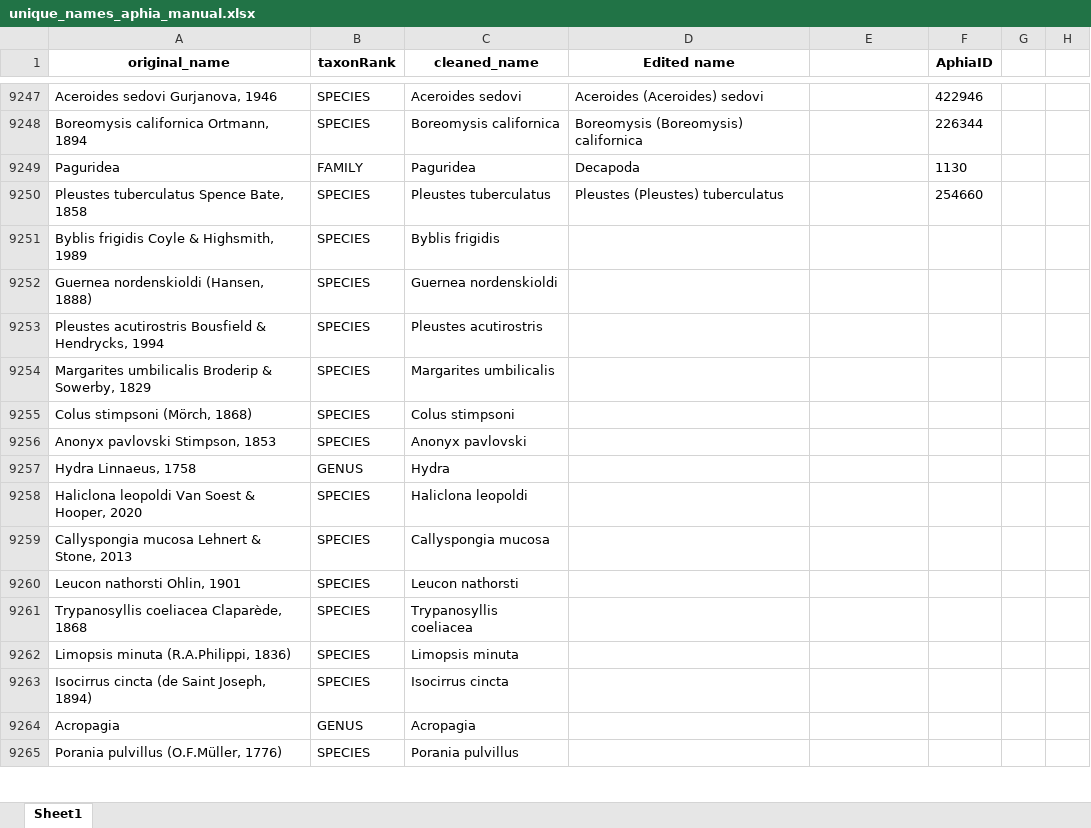
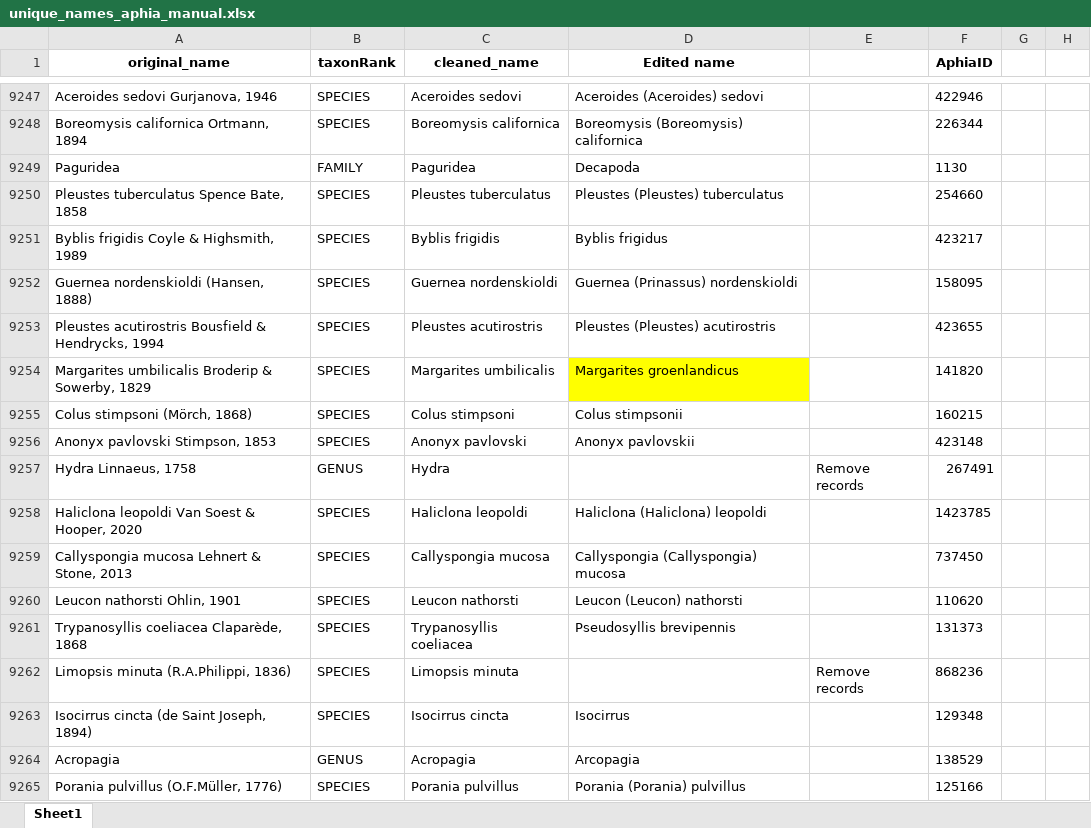
Before and after one commit to hanna-modin/benth-marc, an Excel workbook: GBIF/unique_names_aphia_manual.xlsx, sheet Sheet1, drawn as a sheet; only a part is shown, gaps mark what is left out; values as stored, in another font and other column widths than the file's, no borders; the diff covers the shown part only; the diff names each change by its address in the sheet, - before the commit and + after, or states it on an @@ line.

Commit message:
more aphiaids

```diff
--- a/GBIF/unique_names_aphia_manual.xlsx (sheet Sheet1)
+++ b/GBIF/unique_names_aphia_manual.xlsx (sheet Sheet1)
-D9251 (Edited name): (empty)
+D9251 (Edited name): Byblis frigidus
-F9251 (AphiaID): (empty)
+F9251 (AphiaID): 423217
-D9252 (Edited name): (empty)
+D9252 (Edited name): Guernea (Prinassus) nordenskioldi
-F9252 (AphiaID): (empty)
+F9252 (AphiaID): 158095
-D9253 (Edited name): (empty)
+D9253 (Edited name): Pleustes (Pleustes) acutirostris
-F9253 (AphiaID): (empty)
+F9253 (AphiaID): 423655
-D9254 (Edited name): (empty)
+D9254 (Edited name): Margarites groenlandicus
-D9254 fill: none
+D9254 fill: #FFFF00
-F9254 (AphiaID): (empty)
+F9254 (AphiaID): 141820
-D9255 (Edited name): (empty)
+D9255 (Edited name): Colus stimpsonii
-F9255 (AphiaID): (empty)
+F9255 (AphiaID): 160215
-D9256 (Edited name): (empty)
+D9256 (Edited name): Anonyx pavlovskii
-F9256 (AphiaID): (empty)
+F9256 (AphiaID): 423148
-E9257: (empty)
+E9257: Remove records
-F9257 (AphiaID): (empty)
+F9257 (AphiaID): 267491
-D9258 (Edited name): (empty)
+D9258 (Edited name): Haliclona (Haliclona) leopoldi
-F9258 (AphiaID): (empty)
+F9258 (AphiaID): 1423785
-D9259 (Edited name): (empty)
+D9259 (Edited name): Callyspongia (Callyspongia) mucosa
-F9259 (AphiaID): (empty)
+F9259 (AphiaID): 737450
-D9260 (Edited name): (empty)
+D9260 (Edited name): Leucon (Leucon) nathorsti
-F9260 (AphiaID): (empty)
+F9260 (AphiaID): 110620
-D9261 (Edited name): (empty)
+D9261 (Edited name): Pseudosyllis brevipennis
-F9261 (AphiaID): (empty)
+F9261 (AphiaID): 131373
-E9262: (empty)
+E9262: Remove records
-F9262 (AphiaID): (empty)
+F9262 (AphiaID): 868236
-D9263 (Edited name): (empty)
+D9263 (Edited name): Isocirrus
-F9263 (AphiaID): (empty)
+F9263 (AphiaID): 129348
-D9264 (Edited name): (empty)
+D9264 (Edited name): Arcopagia
-F9264 (AphiaID): (empty)
+F9264 (AphiaID): 138529
-D9265 (Edited name): (empty)
+D9265 (Edited name): Porania (Porania) pulvillus
-F9265 (AphiaID): (empty)
+F9265 (AphiaID): 125166
```
Also changed, not shown: 68 edited cells elsewhere in this sheet.
